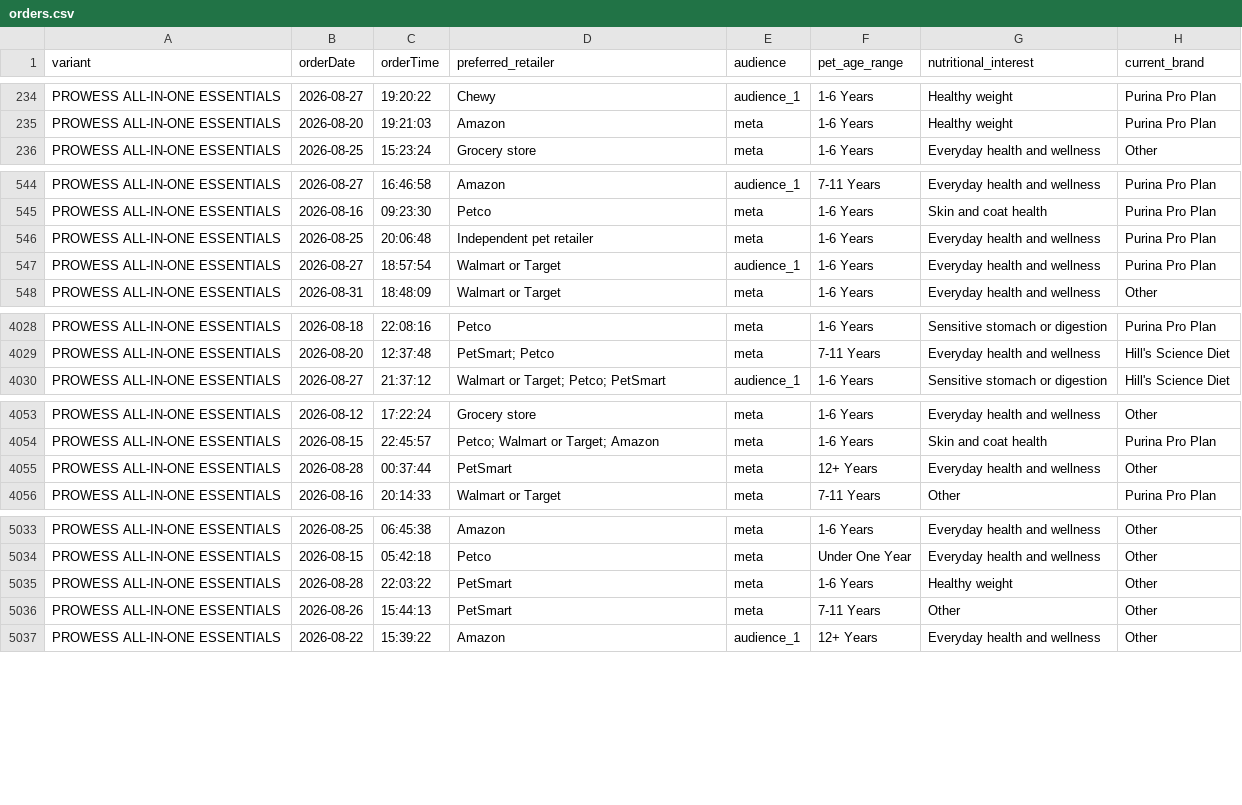
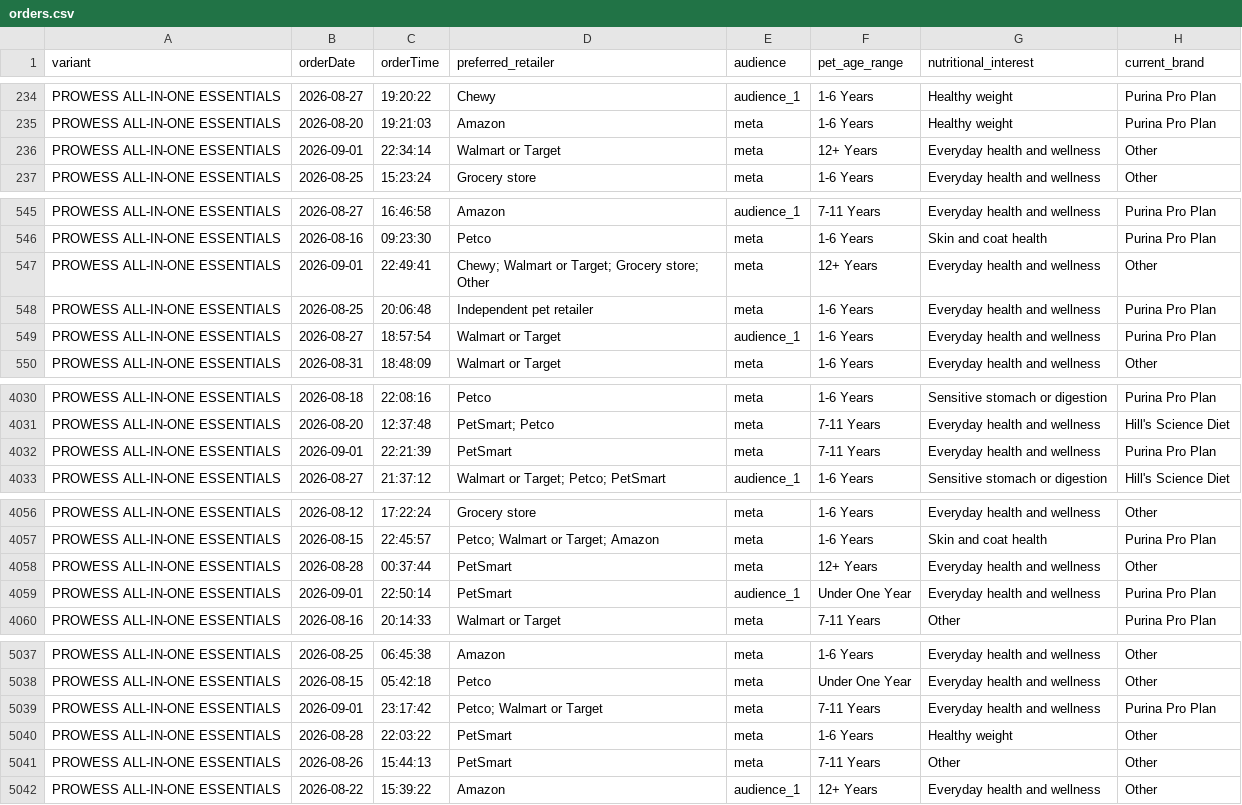
Before and after one commit to simonsmas/prowess-report-data, a CSV file: orders.csv, drawn as a sheet; only a part is shown, gaps mark what is left out; the diff covers the shown part only; the diff names each change by its address in the sheet, - before the commit and + after, or states it on an @@ line.

Commit message:
Update Prowess orders: 7279 orders — 2026-09-01T23:21:07.933Z

```diff
--- a/orders.csv
+++ b/orders.csv
+row 236: PROWESS ALL-IN-ONE ESSENTIALS | 2026-09-01 | 22:34:14 | Walmart or Target | meta | 12+ Years | Everyday health and wellness | Other
+row 547: PROWESS ALL-IN-ONE ESSENTIALS | 2026-09-01 | 22:49:41 | Chewy; Walmart or Target; Grocery store; Other | meta | 12+ Years | Everyday health and wellness | Other
+row 4032: PROWESS ALL-IN-ONE ESSENTIALS | 2026-09-01 | 22:21:39 | PetSmart | meta | 7-11 Years | Everyday health and wellness | Purina Pro Plan
+row 4059: PROWESS ALL-IN-ONE ESSENTIALS | 2026-09-01 | 22:50:14 | PetSmart | audience_1 | Under One Year | Everyday health and wellness | Purina Pro Plan
+row 5039: PROWESS ALL-IN-ONE ESSENTIALS | 2026-09-01 | 23:17:42 | Petco; Walmart or Target | meta | 7-11 Years | Everyday health and wellness | Purina Pro Plan
```
Also changed, not shown: 2 added rows elsewhere in this file.
